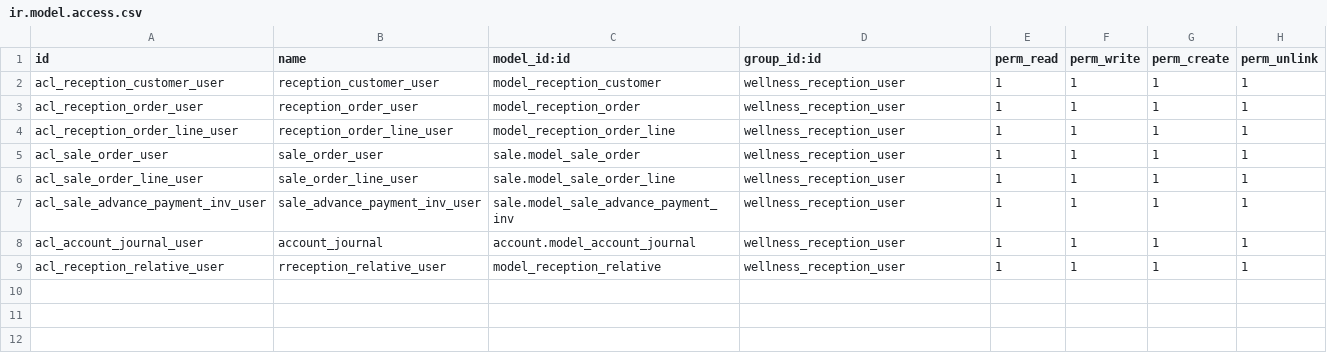
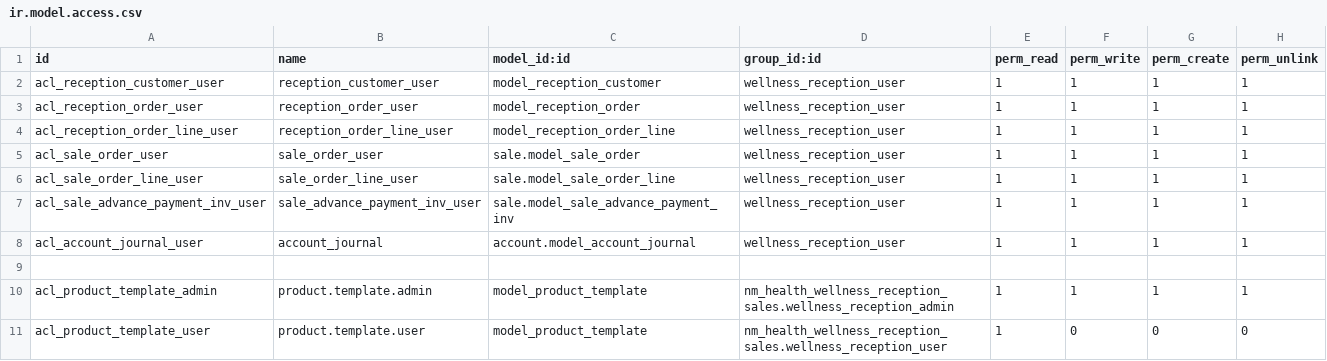
Before and after one commit to muram-nm/Seed, a CSV file: nm_health_wellness_reception_sales/security/ir.model.access.csv, drawn as a sheet.

```diff
--- a/nm_health_wellness_reception_sales/security/ir.model.access.csv
+++ b/nm_health_wellness_reception_sales/security/ir.model.access.csv
@@ -8,2 +8,4 @@ acl_sale_advance_payment_inv_user,sale_advance_payment_inv_user,sale.model_sale_
 acl_account_journal_user,account_journal,account.model_account_journal,wellness_reception_user,1,1,1,1
-acl_reception_relative_user,rreception_relative_user,model_reception_relative,wellness_reception_user,1,1,1,1
+
+acl_product_template_admin,product.template.admin,model_product_template,nm_health_wellness_reception_sales.wellness_reception_admin,1,1,1,1
+acl_product_template_user,product.template.user,model_product_template,nm_health_wellness_reception_sales.wellness_reception_user,1,0,0,0
```
Also changed, not shown: nm_reception_treatment_unit/security/ir.model.access.csv, 37 other files.
